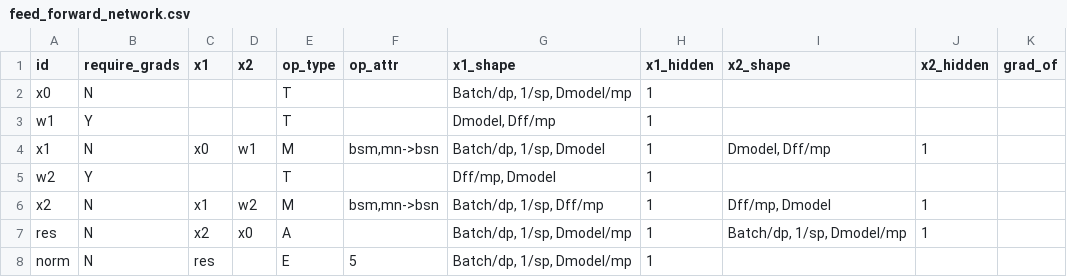
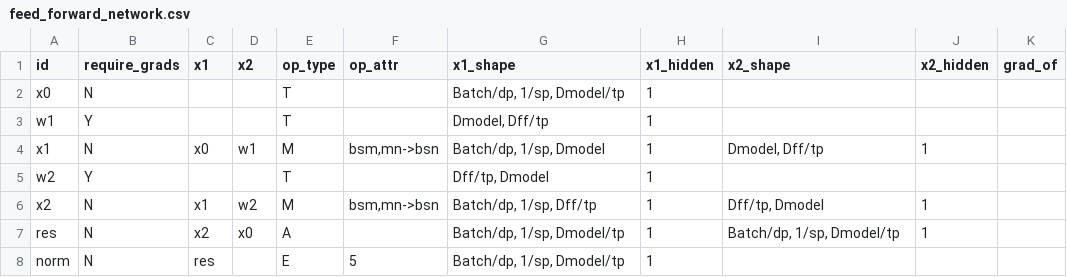
Before and after one commit to astra-sim/symbolic_tensor_graph, a CSV file: sharding_spreadsheets/module/decoding_fullset/feed_forward_network.csv, drawn as a sheet.

```diff
--- a/sharding_spreadsheets/module/decoding_fullset/feed_forward_network.csv
+++ b/sharding_spreadsheets/module/decoding_fullset/feed_forward_network.csv
@@ -1,8 +1,8 @@
 id,require_grads,x1,x2,op_type,op_attr,x1_shape,x1_hidden,x2_shape,x2_hidden,grad_of
-x0,N,,,T,,"Batch/dp, 1/sp, Dmodel/mp",1,,,
-w1,Y,,,T,,"Dmodel, Dff/mp",1,,,
-x1,N,x0,w1,M,"bsm,mn->bsn","Batch/dp, 1/sp, Dmodel",1,"Dmodel, Dff/mp",1,
-w2,Y,,,T,,"Dff/mp, Dmodel",1,,,
-x2,N,x1,w2,M,"bsm,mn->bsn","Batch/dp, 1/sp, Dff/mp",1,"Dff/mp, Dmodel",1,
-res,N,x2,x0,A,,"Batch/dp, 1/sp, Dmodel/mp",1,"Batch/dp, 1/sp, Dmodel/mp",1,
-norm,N,res,,E,5,"Batch/dp, 1/sp, Dmodel/mp",1,,,
+x0,N,,,T,,"Batch/dp, 1/sp, Dmodel/tp",1,,,
+w1,Y,,,T,,"Dmodel, Dff/tp",1,,,
+x1,N,x0,w1,M,"bsm,mn->bsn","Batch/dp, 1/sp, Dmodel",1,"Dmodel, Dff/tp",1,
+w2,Y,,,T,,"Dff/tp, Dmodel",1,,,
+x2,N,x1,w2,M,"bsm,mn->bsn","Batch/dp, 1/sp, Dff/tp",1,"Dff/tp, Dmodel",1,
+res,N,x2,x0,A,,"Batch/dp, 1/sp, Dmodel/tp",1,"Batch/dp, 1/sp, Dmodel/tp",1,
+norm,N,res,,E,5,"Batch/dp, 1/sp, Dmodel/tp",1,,,
```
Also changed, not shown: sharding_spreadsheets/module/decoding_fullset/embedding.csv, sharding_spreadsheets/module/decoding_fullset/multi_head_attention.csv, 21 other files.
